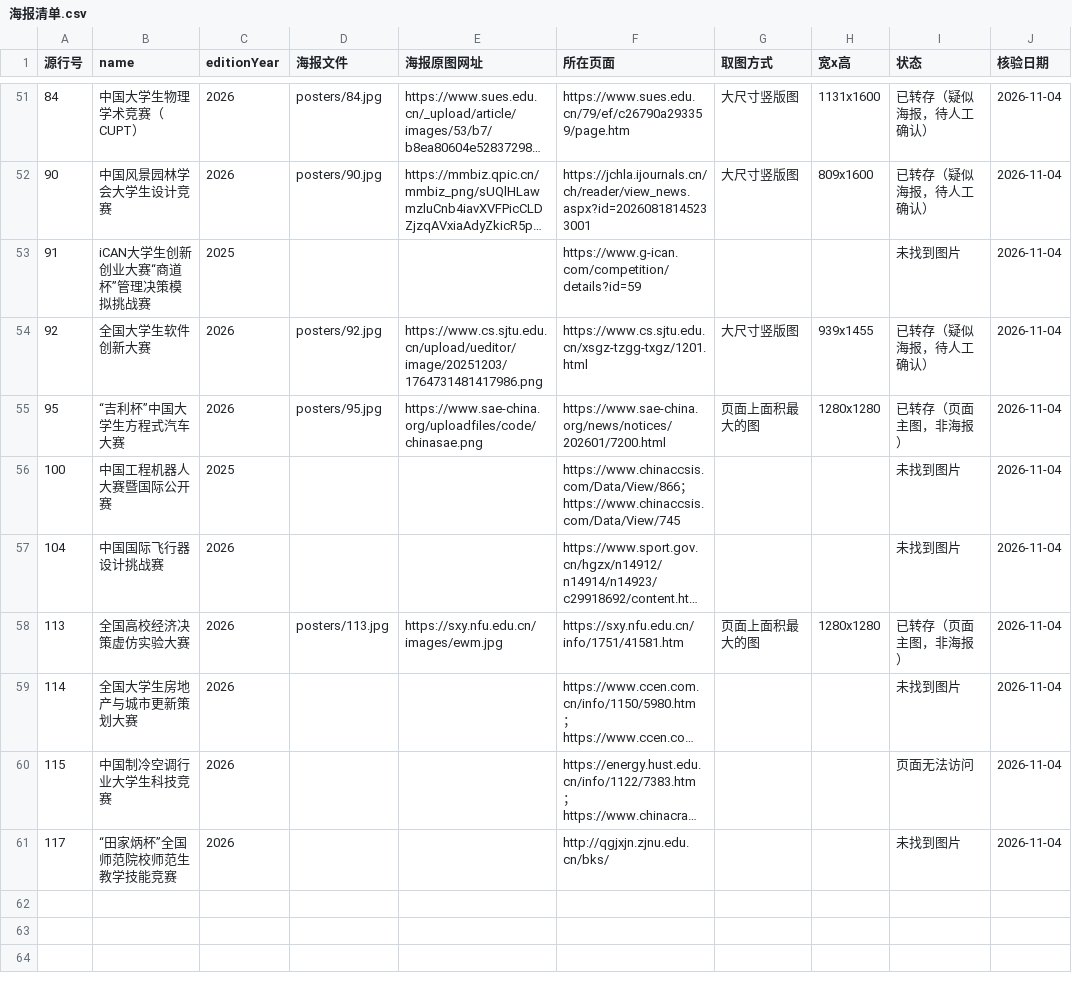
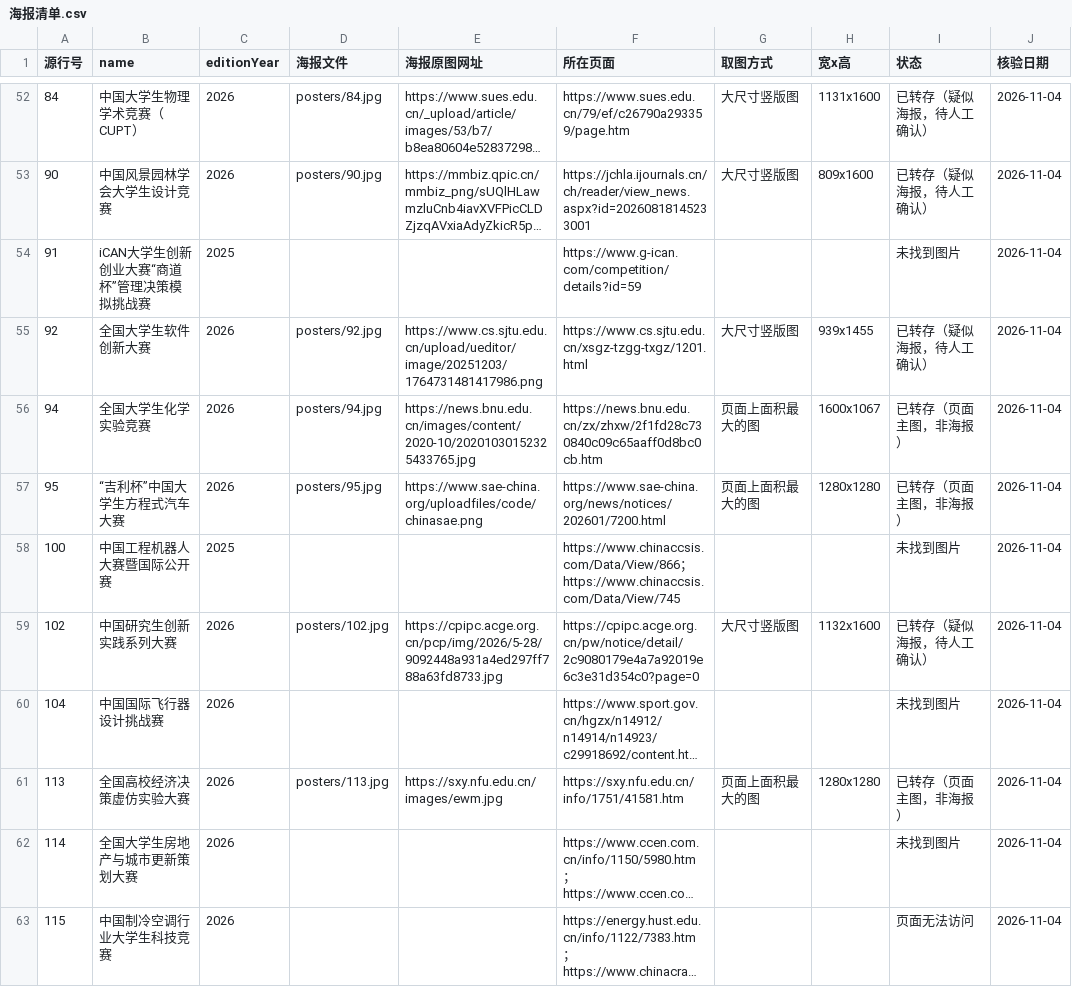
Before and after one commit to HarperCA/college-competition-database, a CSV file: data/学生比赛名录/海报/海报清单.csv, drawn as a sheet; only a part is shown, gaps mark what is left out; the shorter side is filled out with more unchanged rows; long unchanged cells end in …; the diff covers the shown part only; the diff names each change by its address in the sheet, - before the commit and + after, or states it on an @@ line.

```diff
--- a/data/学生比赛名录/海报/海报清单.csv
+++ b/data/学生比赛名录/海报/海报清单.csv
+row 56: 94 | 全国大学生化学实验竞赛 | 2026 | posters/94.jpg | https://news.bnu.edu.cn/images/content/2020-10/20201030152325433765.jpg | https://news.bnu.edu.cn/zx/zhxw/2f1fd28c730840c09c65aaff0d8bc0cb.htm | 页面上面积最大的图 | 1600x1067 | 已转存（页面主图，非海报） | 2026-11-04
+row 59: 102 | 中国研究生创新实践系列大赛 | 2026 | posters/102.jpg | https://cpipc.acge.org.cn/pcp/img/2026/5-28/9092448a931a4ed297ff788a63fd8733.jpg | https://cpipc.acge.org.cn/pw/notice/detail/2c9080179e4a7a92019e6c3e31d354c0?page=0 | 大尺寸竖版图 | 1132x1600 | 已转存（疑似海报，待人工确认） | 2026-11-04
```
Also changed, not shown: 17 added rows elsewhere in this file, 10 other files.
